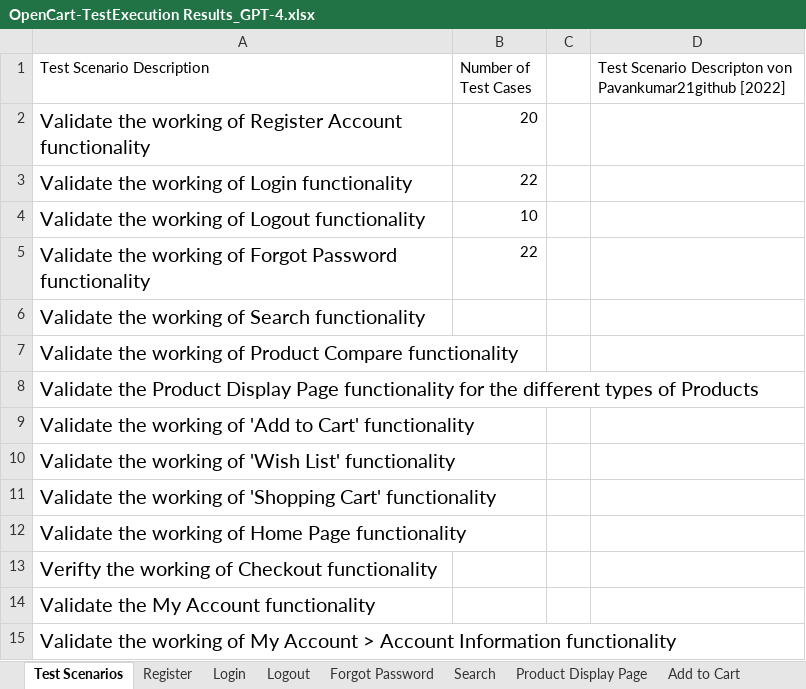
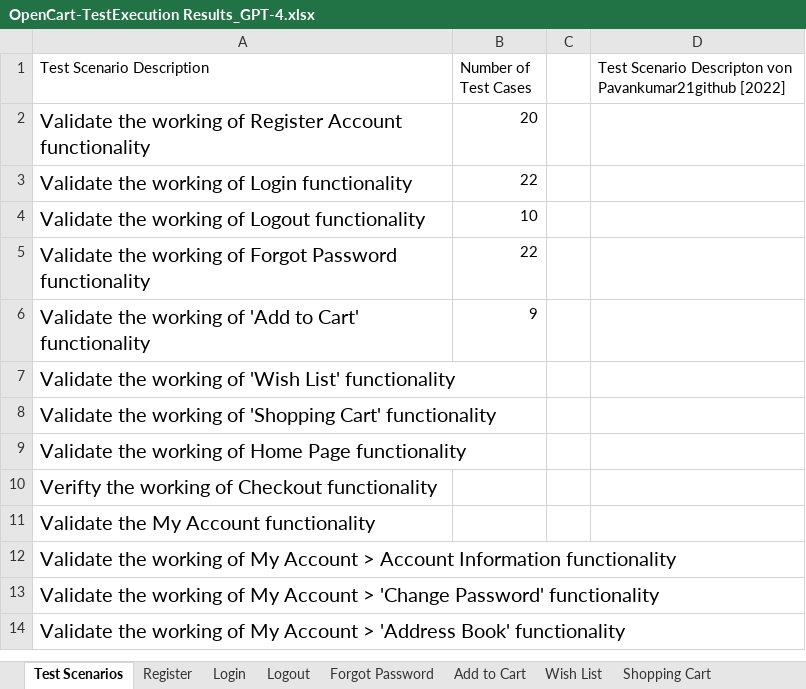
Before and after one commit to MrMueller15/Bachelor-Thesis, an Excel workbook: Testdaten/Testdaten von und für GPT-4/OpenCart-TestExecution Results_GPT-4.xlsx, sheet Test Scenarios, drawn as a sheet; only a part is shown; the shorter side is filled out with more unchanged rows; values as stored, in another font and other column widths than the file's, no borders; table styles not drawn; removed rows and columns are numbered as before the commit, all else as after; the diff names each change by its address in the sheet, - before the commit and + after, or states it on an @@ line.

```diff
--- a/Testdaten/Testdaten von und für GPT-4/OpenCart-TestExecution Results_GPT-4.xlsx (sheet Test Scenarios)
+++ b/Testdaten/Testdaten von und für GPT-4/OpenCart-TestExecution Results_GPT-4.xlsx (sheet Test Scenarios)
-sheet tab: Search
-sheet tab: Product Display Page
-row 6: Validate the working of Search functionality
-row 7: Validate the working of Product Compare functionality
-row 8: Validate the Product Display Page functionality for the different types of Products
-B6 (Number of Test Cases): (empty)
+B6 (Number of Test Cases): 9
```
Also changed, not shown: sheet Add to Cart, Testdaten/Testdaten von und für GPT-4/OpenCart-TestExecution Results_GPT-4_ausgewertet.xlsx, 7 other files.
